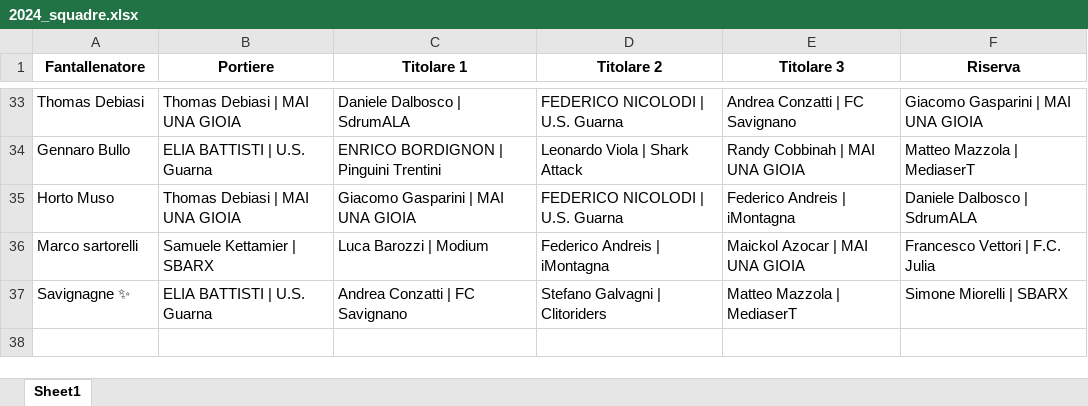
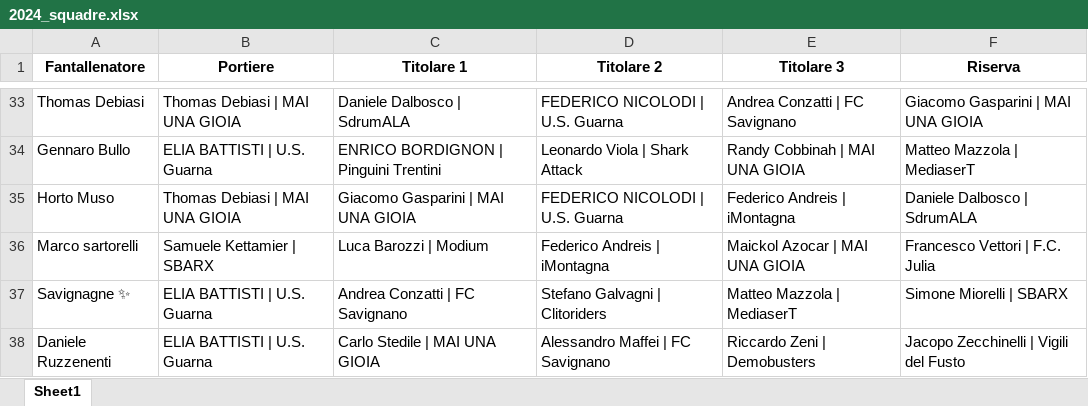
Before and after one commit to chumpblocckami/fantacalciosplash_lizzana, an Excel workbook: assets/2024_squadre.xlsx, sheet Sheet1, drawn as a sheet; only a part is shown, gaps mark what is left out; values as stored, in another font and other column widths than the file's, no borders; the diff names each change by its address in the sheet, - before the commit and + after, or states it on an @@ line.

Commit message:
Added Daniele Ruzzenenti  team

```diff
--- a/assets/2024_squadre.xlsx (sheet Sheet1)
+++ b/assets/2024_squadre.xlsx (sheet Sheet1)
+row 38: Daniele Ruzzenenti | ELIA BATTISTI | U.S. Guarna | Carlo Stedile | MAI UNA GIOIA | Alessandro Maffei | FC Savignano | Riccardo Zeni | Demobusters | Jacopo Zecchinelli | Vigili del Fusto
```
